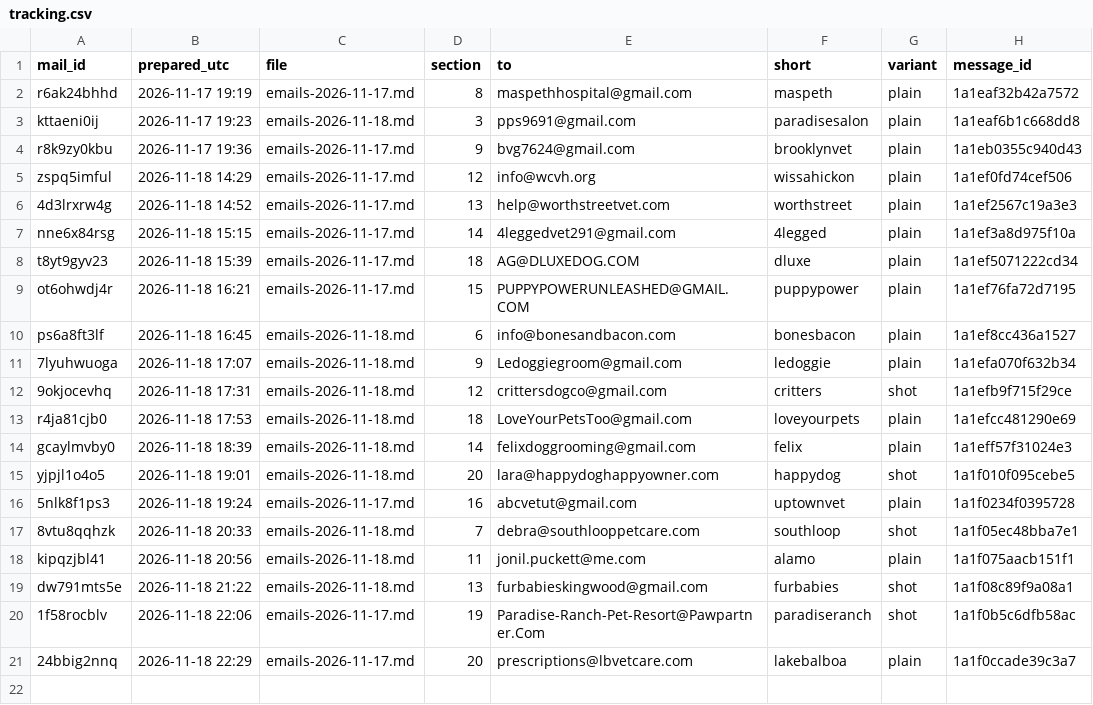
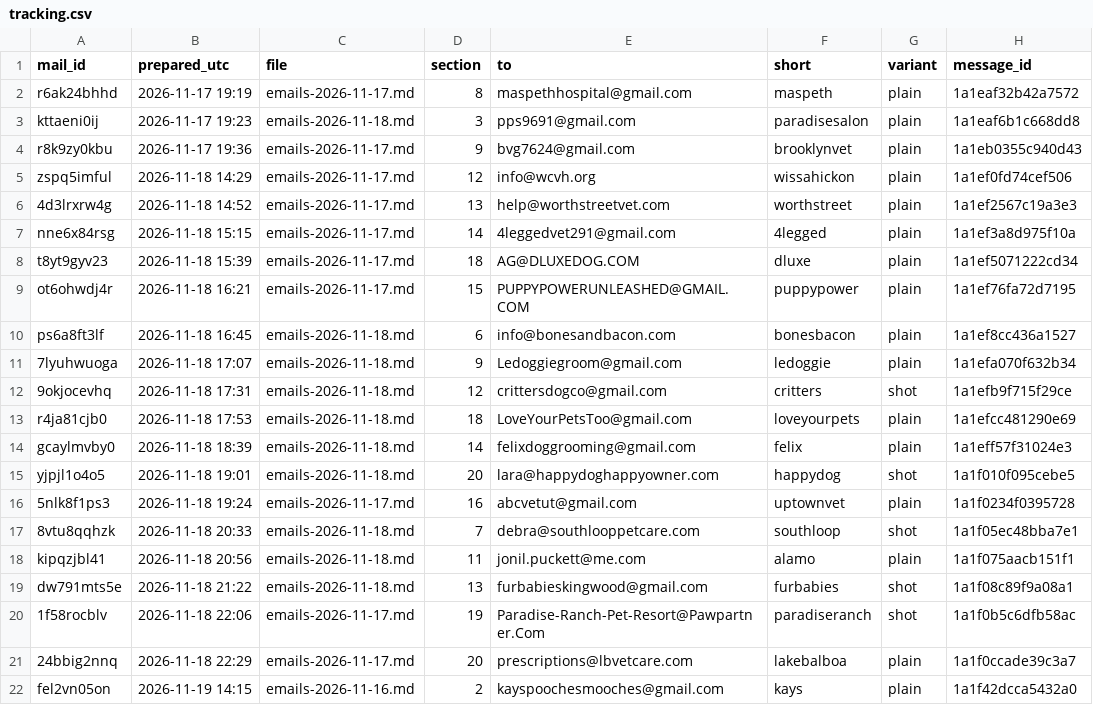
Before and after one commit to OLLEZHIK/testsite, a CSV file: outreach/tracking.csv, drawn as a sheet.

```diff
--- a/outreach/tracking.csv
+++ b/outreach/tracking.csv
@@ -21 +21,2 @@ dw791mts5e,2026-11-18 21:22,emails-2026-11-18.md,13,furbabieskingwood@gmail.com,
 24bbig2nnq,2026-11-18 22:29,emails-2026-11-17.md,20,prescriptions@lbvetcare.com,lakebalboa,plain,1a1f0ccade39c3a7
+fel2vn05on,2026-11-19 14:15,emails-2026-11-16.md,2,kayspoochesmooches@gmail.com,kays,plain,1a1f42dcca5432a0
```
Also changed, not shown: 1 other file.
